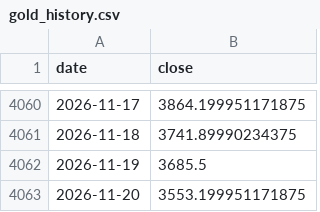
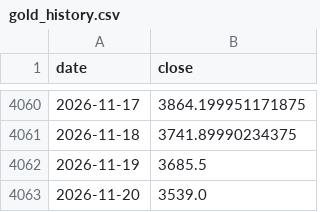
Before and after one commit to GeorgeZhang-0378/2026_summer_internship, a CSV file: docs/predictor/data/gold_history.csv, drawn as a sheet; only a part is shown, gaps mark what is left out.

```diff
--- a/docs/predictor/data/gold_history.csv
+++ b/docs/predictor/data/gold_history.csv
@@ -4062,2 +4062,2 @@ date,close
 2026-11-19,3685.5
-2026-11-20,3553.199951171875
+2026-11-20,3539.0
```
Also changed, not shown: docs/shgold/data/shgold_factors.csv, 4 other files.
